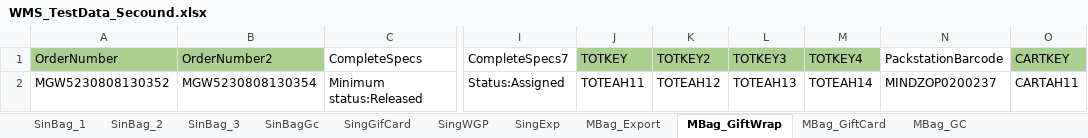
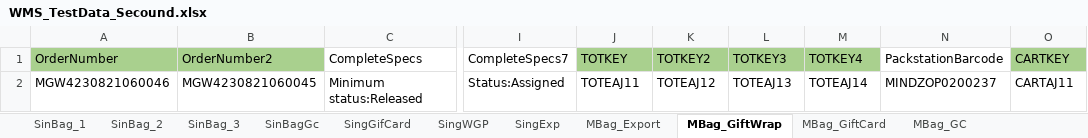
Before and after one commit to hashcodes7/automationactions, an Excel workbook: src/WMS_TestData_Secound.xlsx, sheet MBag_GiftWrap, drawn as a sheet; only a part is shown, gaps mark what is left out; values as stored, in another font and other column widths than the file's, no borders; the diff names each change by its address in the sheet, - before the commit and + after, or states it on an @@ line.

```diff
--- a/src/WMS_TestData_Secound.xlsx (sheet MBag_GiftWrap)
+++ b/src/WMS_TestData_Secound.xlsx (sheet MBag_GiftWrap)
-A2 (OrderNumber): MGW5230808130352
+A2 (OrderNumber): MGW4230821060046
-B2 (OrderNumber2): MGW5230808130354
+B2 (OrderNumber2): MGW4230821060045
-J2 (TOTKEY): TOTEAH11
+J2 (TOTKEY): TOTEAJ11
-K2 (TOTKEY2): TOTEAH12
+K2 (TOTKEY2): TOTEAJ12
-L2 (TOTKEY3): TOTEAH13
+L2 (TOTKEY3): TOTEAJ13
-M2 (TOTKEY4): TOTEAH14
+M2 (TOTKEY4): TOTEAJ14
-O2 (CARTKEY): CARTAH11
+O2 (CARTKEY): CARTAJ11
```
Also changed, not shown: sheet Pack_SCP, sheet MBag_GiftCard, sheet MBag_Export, sheet Pack_SBP, sheet Pack_SEP, sheet SinBag_2, 6 more sheets, 52 other files.
